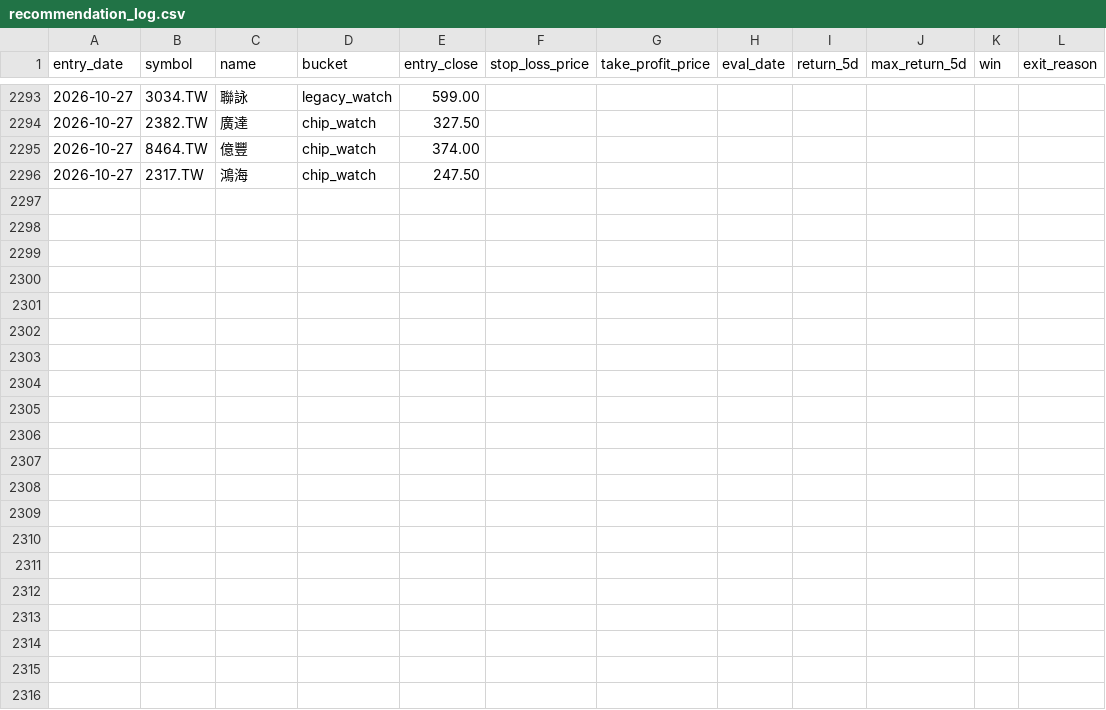
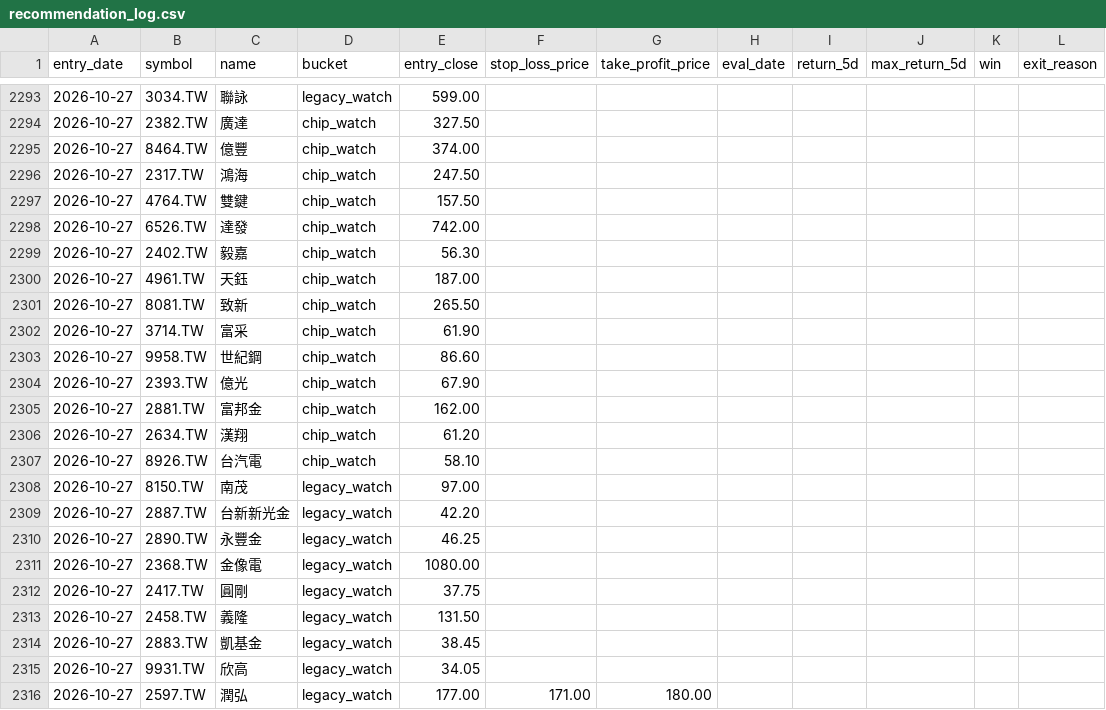
Before and after one commit to Rosana1517/Daily-Stock-Analysis, a CSV file: reports/recommendation_log.csv, drawn as a sheet; only a part is shown, gaps mark what is left out.

```diff
--- a/reports/recommendation_log.csv
+++ b/reports/recommendation_log.csv
@@ -2296 +2296,21 @@
 2026-10-27,2317.TW,鴻海,chip_watch,247.50,,,,,,,
+2026-10-27,4764.TW,雙鍵,chip_watch,157.50,,,,,,,
+2026-10-27,6526.TW,達發,chip_watch,742.00,,,,,,,
+2026-10-27,2402.TW,毅嘉,chip_watch,56.30,,,,,,,
+2026-10-27,4961.TW,天鈺,chip_watch,187.00,,,,,,,
+2026-10-27,8081.TW,致新,chip_watch,265.50,,,,,,,
+2026-10-27,3714.TW,富采,chip_watch,61.90,,,,,,,
+2026-10-27,9958.TW,世紀鋼,chip_watch,86.60,,,,,,,
+2026-10-27,2393.TW,億光,chip_watch,67.90,,,,,,,
+2026-10-27,2881.TW,富邦金,chip_watch,162.00,,,,,,,
+2026-10-27,2634.TW,漢翔,chip_watch,61.20,,,,,,,
+2026-10-27,8926.TW,台汽電,chip_watch,58.10,,,,,,,
+2026-10-27,8150.TW,南茂,legacy_watch,97.00,,,,,,,
+2026-10-27,2887.TW,台新新光金,legacy_watch,42.20,,,,,,,
+2026-10-27,2890.TW,永豐金,legacy_watch,46.25,,,,,,,
+2026-10-27,2368.TW,金像電,legacy_watch,1080.00,,,,,,,
+2026-10-27,2417.TW,圓剛,legacy_watch,37.75,,,,,,,
+2026-10-27,2458.TW,義隆,legacy_watch,131.50,,,,,,,
+2026-10-27,2883.TW,凱基金,legacy_watch,38.45,,,,,,,
+2026-10-27,9931.TW,欣高,legacy_watch,34.05,,,,,,,
+2026-10-27,2597.TW,潤弘,legacy_watch,177.00,171.00,180.00,,,,,
```
Also changed, not shown: reports/chip_snapshots/tw_chip_snapshot_2026-10-27.csv, reports/score_snapshots.csv, 5 other files.
